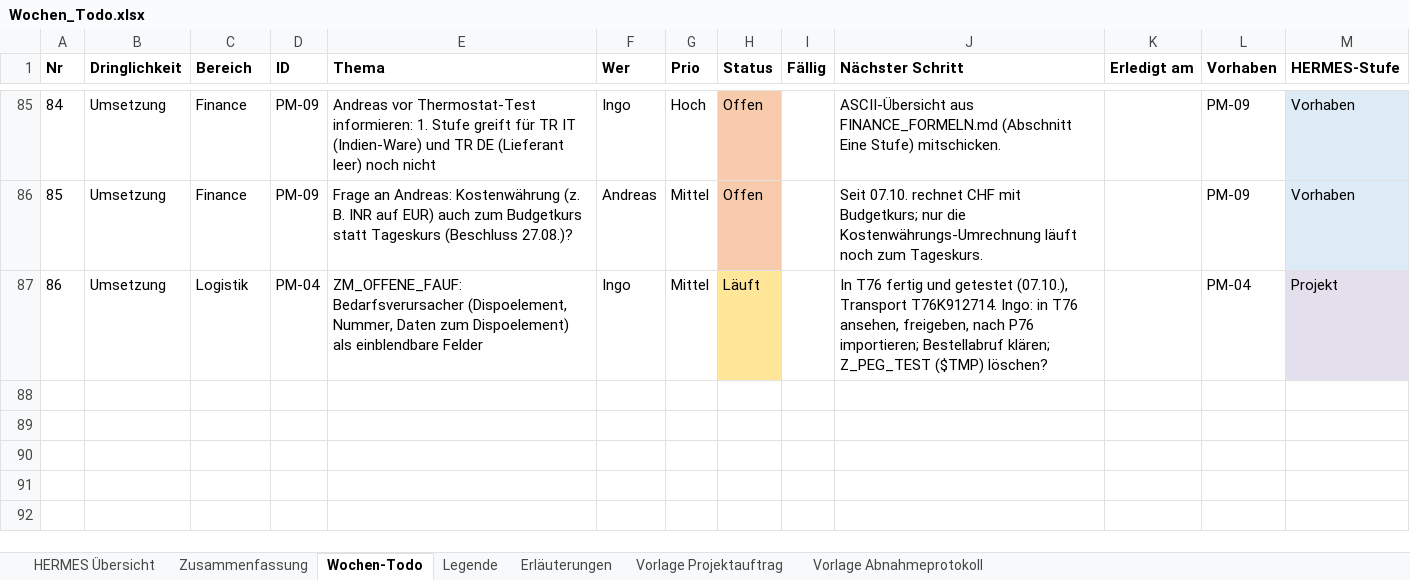
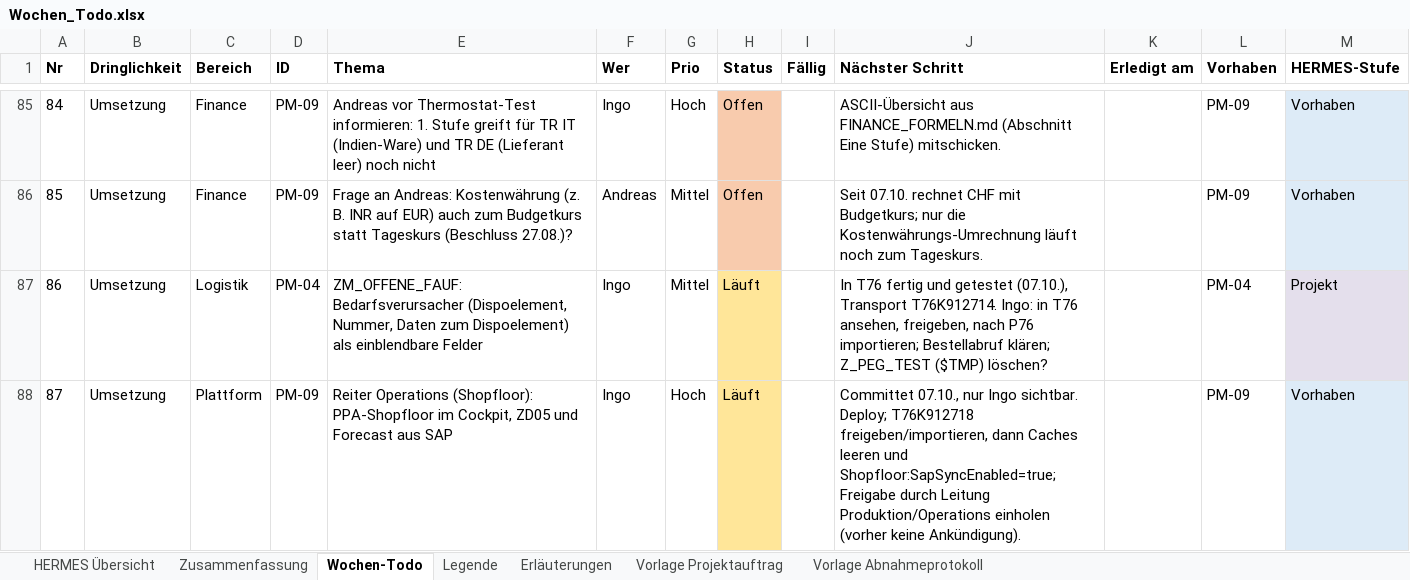
Before and after one commit to metacube2/Ai, an Excel workbook: TrafagSalesExporter/projektmanagement/Wochen_Todo.xlsx, sheet Wochen-Todo, drawn as a sheet; only a part is shown, gaps mark what is left out; values as stored, in another font and other column widths than the file's, no borders; the diff names each change by its address in the sheet, - before the commit and + after, or states it on an @@ line.

```diff
--- a/TrafagSalesExporter/projektmanagement/Wochen_Todo.xlsx (sheet Wochen-Todo)
+++ b/TrafagSalesExporter/projektmanagement/Wochen_Todo.xlsx (sheet Wochen-Todo)
+row 88: 87 | Umsetzung | Plattform | PM-09 | Reiter Operations (Shopfloor): PPA-Shopfloor im Cockpit, ZD05 und Forecast aus SAP | Ingo | Hoch | Läuft |  | Committet 07.10., nur Ingo sichtbar. Deploy; T76K912718 freigeben/importieren, dann Caches leeren und Shopfloor:SapSyncEnabled=true; Freigabe durch Leitung Produktion/Operations einholen (vorher keine Ankündigung). |  | PM-09 | Vorhaben
```
Also changed, not shown: sheet HERMES Übersicht, TrafagSalesExporter/projektmanagement/Status_kurz.xlsx, 42 other files.
